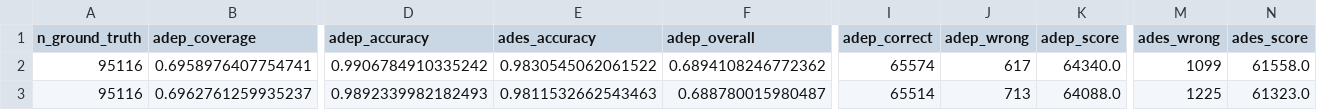
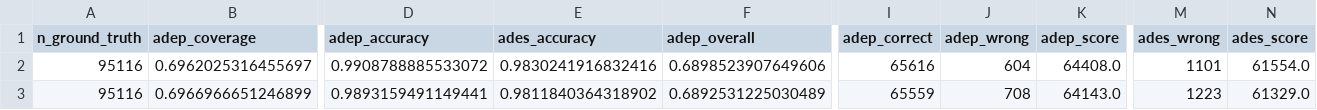
Before and after one commit to euctrl-pru/opdi-portal, a CSV file: papers/adep-ades-detection-v6/data/trend_grid_v6.csv, drawn as a sheet; only a part is shown, gaps mark what is left out; the diff covers the shown part only; the diff names each change by its address in the sheet, - before the commit and + after, or states it on an @@ line.

```diff
--- a/papers/adep-ades-detection-v6/data/trend_grid_v6.csv
+++ b/papers/adep-ades-detection-v6/data/trend_grid_v6.csv
-B2 (adep_coverage): 0.6958976407754741
+B2 (adep_coverage): 0.6962025316455697
-D2 (adep_accuracy): 0.9906784910335242
+D2 (adep_accuracy): 0.9908788885533072
-E2 (ades_accuracy): 0.9830545062061522
+E2 (ades_accuracy): 0.9830241916832416
-F2 (adep_overall): 0.6894108246772362
+F2 (adep_overall): 0.6898523907649606
-I2 (adep_correct): 65574
+I2 (adep_correct): 65616
-J2 (adep_wrong): 617
+J2 (adep_wrong): 604
-K2 (adep_score): 64340.0
+K2 (adep_score): 64408.0
-M2 (ades_wrong): 1099
+M2 (ades_wrong): 1101
-N2 (ades_score): 61558.0
+N2 (ades_score): 61554.0
-B3 (adep_coverage): 0.6962761259935237
+B3 (adep_coverage): 0.6966966651246899
-D3 (adep_accuracy): 0.9892339982182493
+D3 (adep_accuracy): 0.9893159491149441
-E3 (ades_accuracy): 0.9811532662543463
+E3 (ades_accuracy): 0.9811840364318902
-F3 (adep_overall): 0.688780015980487
+F3 (adep_overall): 0.6892531225030489
-I3 (adep_correct): 65514
+I3 (adep_correct): 65559
-J3 (adep_wrong): 713
+J3 (adep_wrong): 708
-K3 (adep_score): 64088.0
+K3 (adep_score): 64143.0
-M3 (ades_wrong): 1225
+M3 (ades_wrong): 1223
-N3 (ades_score): 61323.0
+N3 (ades_score): 61329.0
```
Also changed, not shown: 134 edited cells elsewhere in this file, papers/adep-ades-detection-v6/data/bearing_whole_sample_v6.csv, papers/adep-ades-detection-v6/data/mode_comparison_v6.csv, 17 other files.
